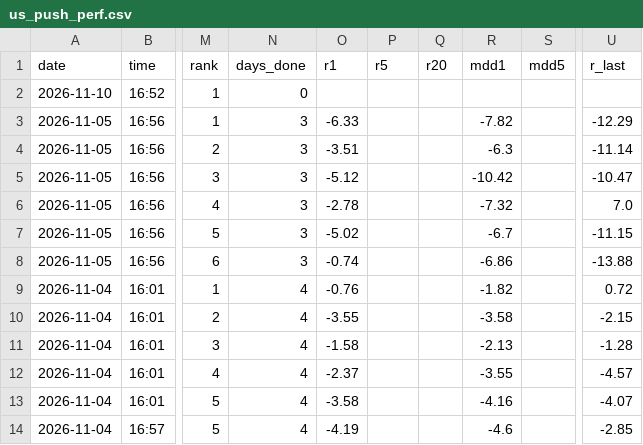
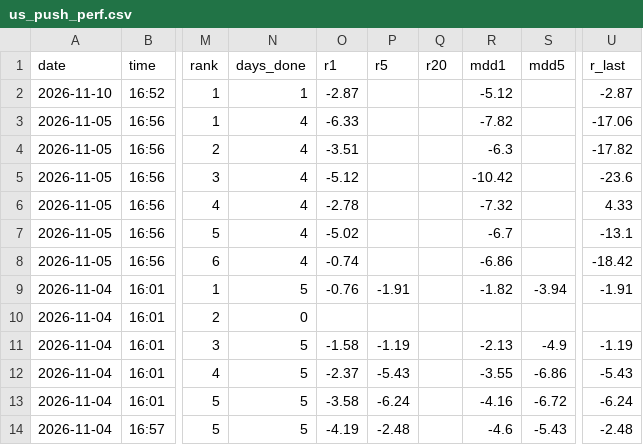
Before and after one commit to Joesung0719/pro-terminal, a CSV file: tracking/us_push_perf.csv, drawn as a sheet; only a part is shown, gaps mark what is left out; the diff covers the shown part only; the diff names each change by its address in the sheet, - before the commit and + after, or states it on an @@ line.

```diff
--- a/tracking/us_push_perf.csv
+++ b/tracking/us_push_perf.csv
-N2 (days_done): 0
+N2 (days_done): 1
-O2 (r1): (empty)
+O2 (r1): -2.87
-R2 (mdd1): (empty)
+R2 (mdd1): -5.12
-U2 (r_last): (empty)
+U2 (r_last): -2.87
-N3:N8 (days_done): 3
+N3:N8 (days_done): 4
-U3 (r_last): -12.29
+U3 (r_last): -17.06
-U4 (r_last): -11.14
+U4 (r_last): -17.82
-U5 (r_last): -10.47
+U5 (r_last): -23.6
-U6 (r_last): 7.0
+U6 (r_last): 4.33
-U7 (r_last): -11.15
+U7 (r_last): -13.1
-U8 (r_last): -13.88
+U8 (r_last): -18.42
-N9 (days_done): 4
+N9 (days_done): 5
-P9 (r5): (empty)
+P9 (r5): -1.91
-S9 (mdd5): (empty)
+S9 (mdd5): -3.94
-U9 (r_last): 0.72
+U9 (r_last): -1.91
-N10 (days_done): 4
+N10 (days_done): 0
-O10 (r1): -3.55
+O10 (r1): (empty)
-R10 (mdd1): -3.58
+R10 (mdd1): (empty)
-U10 (r_last): -2.15
+U10 (r_last): (empty)
-N11:N14 (days_done): 4
+N11:N14 (days_done): 5
-P11 (r5): (empty)
+P11 (r5): -1.19
-S11 (mdd5): (empty)
+S11 (mdd5): -4.9
-U11 (r_last): -1.28
+U11 (r_last): -1.19
-P12 (r5): (empty)
+P12 (r5): -5.43
-S12 (mdd5): (empty)
+S12 (mdd5): -6.86
-U12 (r_last): -4.57
+U12 (r_last): -5.43
-P13 (r5): (empty)
+P13 (r5): -6.24
-S13 (mdd5): (empty)
+S13 (mdd5): -6.72
-U13 (r_last): -4.07
+U13 (r_last): -6.24
-P14 (r5): (empty)
+P14 (r5): -2.48
-S14 (mdd5): (empty)
+S14 (mdd5): -5.43
-U14 (r_last): -2.85
+U14 (r_last): -2.48
```
Also changed, not shown: 38 edited cells elsewhere in this file, 1 other file.
